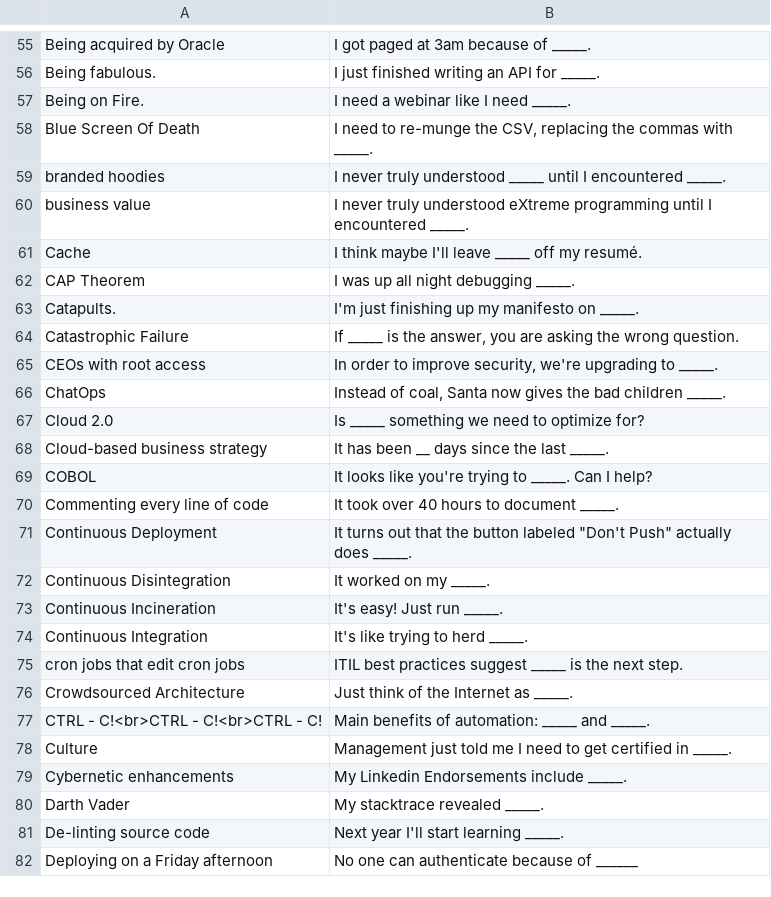
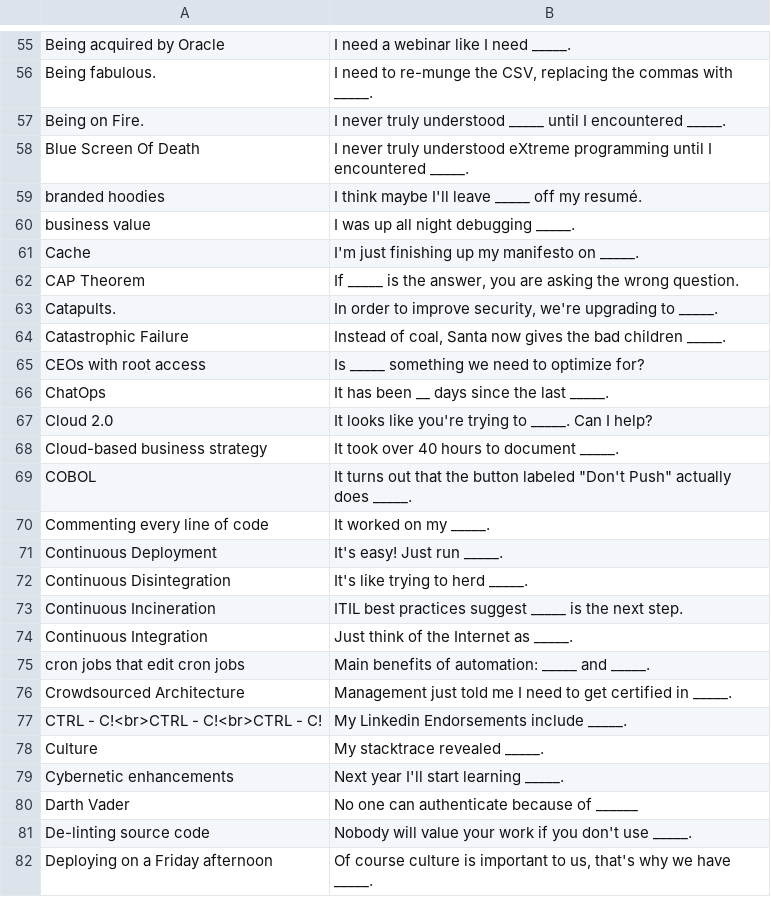
Before and after one commit to masteinhauser/devops-against-humanity, a CSV file: cards-DevOpsAgainstHumanity.csv, drawn as a sheet; only a part is shown, gaps mark what is left out; the diff covers the shown part only; the diff names each change by its address in the sheet, - before the commit and + after, or states it on an @@ line.

```diff
--- a/cards-DevOpsAgainstHumanity.csv
+++ b/cards-DevOpsAgainstHumanity.csv
-B55: I got paged at 3am because of _____.
+B55: I need a webinar like I need _____.
-B56: I just finished writing an API for _____.
+B56: I need to re-munge the CSV, replacing the commas with _____.
-B57: I need a webinar like I need _____.
+B57: I never truly understood _____ until I encountered _____.
-B58: I need to re-munge the CSV, replacing the commas with _____.
+B58: I never truly understood eXtreme programming until I encountered _____.
-B59: I never truly understood _____ until I encountered _____.
+B59: I think maybe I'll leave _____ off my resumé.
-B60: I never truly understood eXtreme programming until I encountered _____.
+B60: I was up all night debugging _____.
-B61: I think maybe I'll leave _____ off my resumé.
+B61: I'm just finishing up my manifesto on _____.
-B62: I was up all night debugging _____.
+B62: If _____ is the answer, you are asking the wrong question.
-B63: I'm just finishing up my manifesto on _____.
+B63: In order to improve security, we're upgrading to _____.
-B64: If _____ is the answer, you are asking the wrong question.
+B64: Instead of coal, Santa now gives the bad children _____.
-B65: In order to improve security, we're upgrading to _____.
+B65: Is _____ something we need to optimize for?
-B66: Instead of coal, Santa now gives the bad children _____.
+B66: It has been __ days since the last _____.
-B67: Is _____ something we need to optimize for?
+B67: It looks like you're trying to _____. Can I help?
-B68: It has been __ days since the last _____.
+B68: It took over 40 hours to document _____.
-B69: It looks like you're trying to _____. Can I help?
+B69: It turns out that the button labeled "Don't Push" actually does _____.
-B70: It took over 40 hours to document _____.
+B70: It worked on my _____.
-B71: It turns out that the button labeled "Don't Push" actually does _____.
+B71: It's easy! Just run _____.
-B72: It worked on my _____.
+B72: It's like trying to herd _____.
-B73: It's easy! Just run _____.
+B73: ITIL best practices suggest _____ is the next step.
-B74: It's like trying to herd _____.
+B74: Just think of the Internet as _____.
-B75: ITIL best practices suggest _____ is the next step.
+B75: Main benefits of automation: _____ and _____.
-B76: Just think of the Internet as _____.
+B76: Management just told me I need to get certified in _____.
-B77: Main benefits of automation: _____ and _____.
+B77: My Linkedin Endorsements include _____.
-B78: Management just told me I need to get certified in _____.
+B78: My stacktrace revealed _____.
-B79: My Linkedin Endorsements include _____.
+B79: Next year I'll start learning _____.
-B80: My stacktrace revealed _____.
+B80: No one can authenticate because of ______
-B81: Next year I'll start learning _____.
+B81: Nobody will value your work if you don't use _____.
-B82: No one can authenticate because of ______
+B82: Of course culture is important to us, that's why we have _____.
```
Also changed, not shown: 2 added rows, 2 removed rows and 51 edited cells elsewhere in this file, 2 other files.
